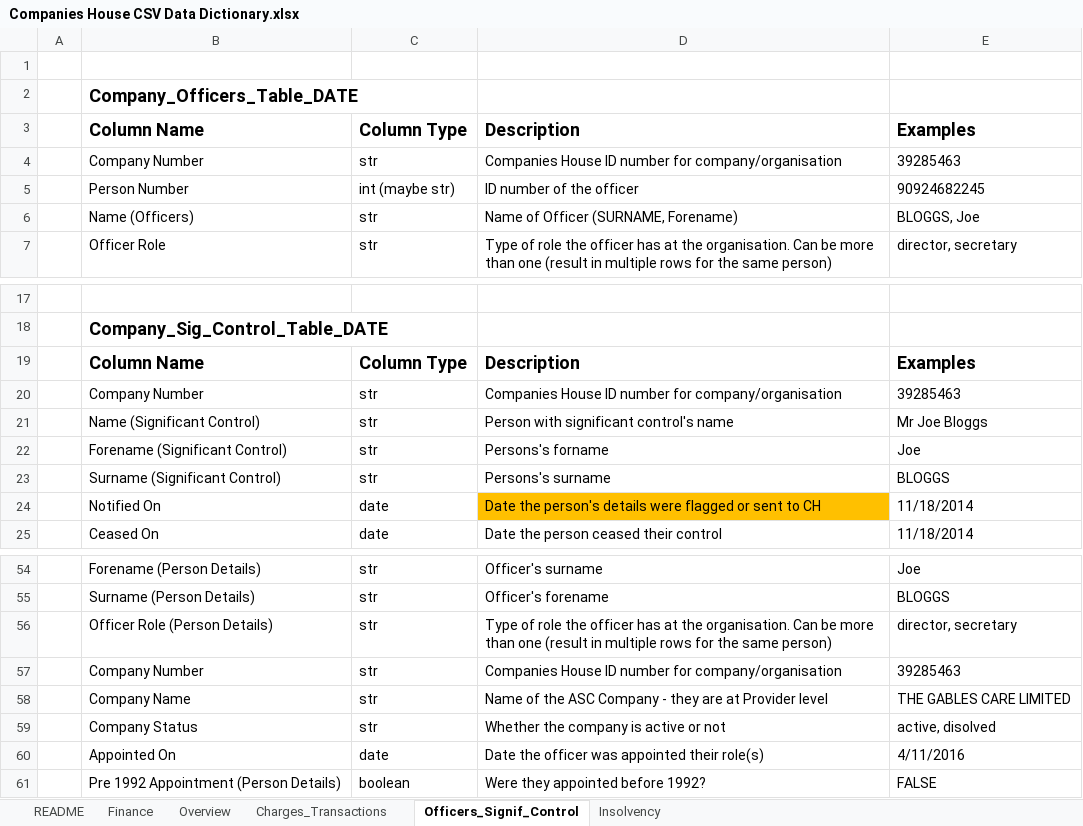
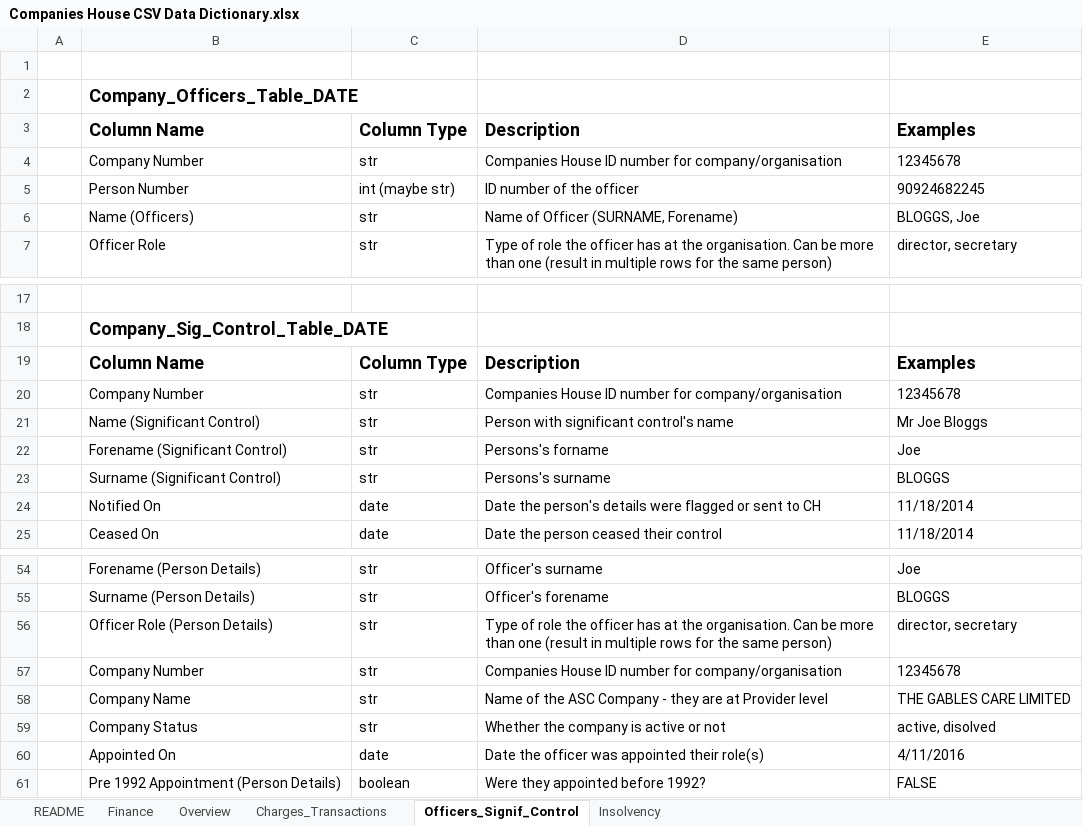
Before and after one commit to samgraftonwaters/Companies_House_Retrieval, an Excel workbook: Companies House CSV Data Dictionary.xlsx, sheet Officers_Signif_Control, drawn as a sheet; only a part is shown, gaps mark what is left out; values as stored, in another font and other column widths than the file's, no borders; the diff names each change by its address in the sheet, - before the commit and + after, or states it on an @@ line.

```diff
--- a/Companies House CSV Data Dictionary.xlsx (sheet Officers_Signif_Control)
+++ b/Companies House CSV Data Dictionary.xlsx (sheet Officers_Signif_Control)
-E4: 39285463
+E4: 12345678
-E20: 39285463
+E20: 12345678
-D24 fill: #FFC000
+D24 fill: none
-E57: 39285463
+E57: 12345678
```
Also changed, not shown: sheet Charges_Transactions, sheet README, sheet Insolvency, sheet Overview, sheet Finance, 2 other files.
